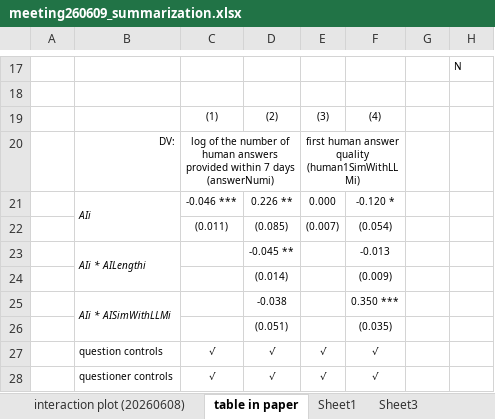
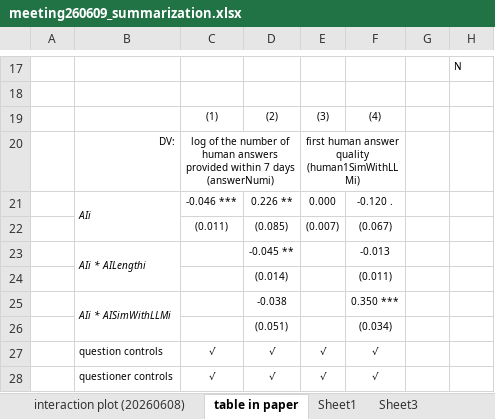
Before and after one commit to chen-junluo/geek-community, an Excel workbook: Projects/MISQ/MISQ round 2/writeup/meeting260609_summarization.xlsx, sheet table in paper, drawn as a sheet; only a part is shown, gaps mark what is left out; values as stored, in another font and other column widths than the file's, no borders; the diff names each change by its address in the sheet, - before the commit and + after, or states it on an @@ line.

```diff
--- a/Projects/MISQ/MISQ round 2/writeup/meeting260609_summarization.xlsx (sheet table in paper)
+++ b/Projects/MISQ/MISQ round 2/writeup/meeting260609_summarization.xlsx (sheet table in paper)
-F21: -0.120 *
+F21: -0.120 .
-F22: (0.054)
+F22: (0.067)
-F24: (0.009)
+F24: (0.011)
-F26: (0.035)
+F26: (0.034)
```
Also changed, not shown: charts or pictures, 2 other files.
